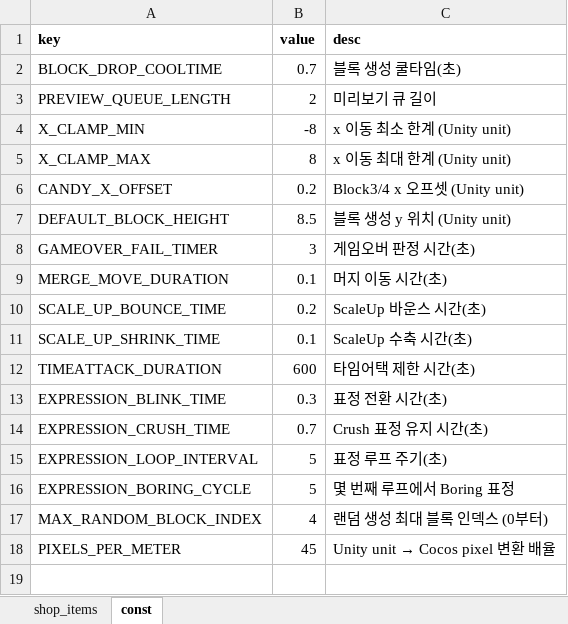
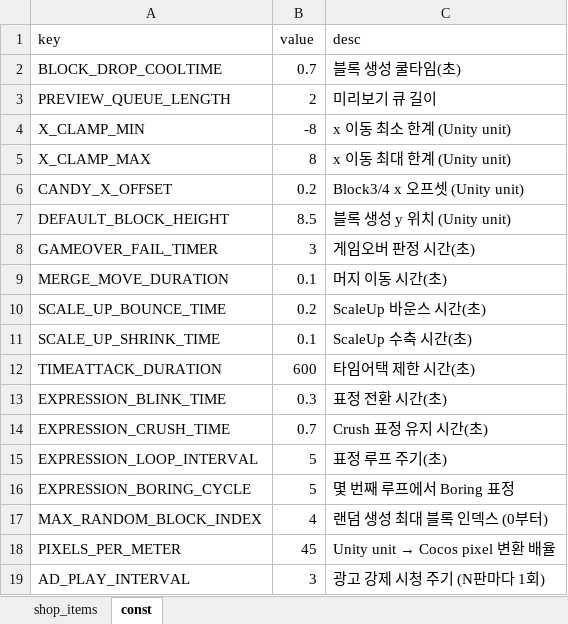
Before and after one commit to thesalt0225/candycanWtest, an Excel workbook: assets/resources/native/ef/ef14432c-9456-4ebe-9426-a18f17986096.xlsx, sheet const, drawn as a sheet; values as stored, in another font and other column widths than the file's, no borders; the diff names each change by its address in the sheet, - before the commit and + after, or states it on an @@ line.

```diff
--- a/assets/resources/native/ef/ef14432c-9456-4ebe-9426-a18f17986096.xlsx (sheet const)
+++ b/assets/resources/native/ef/ef14432c-9456-4ebe-9426-a18f17986096.xlsx (sheet const)
-A1:C1 bold: on
+A1:C1 bold: off
+row 19: AD_PLAY_INTERVAL | 3 | 광고 강제 시청 주기 (N판마다 1회)
```
Also changed, not shown: sheet shop_items, assets/resources/native/76/763dde92-d28f-4eb4-99e9-743d9cee95cc.xlsx, 15 other files.
